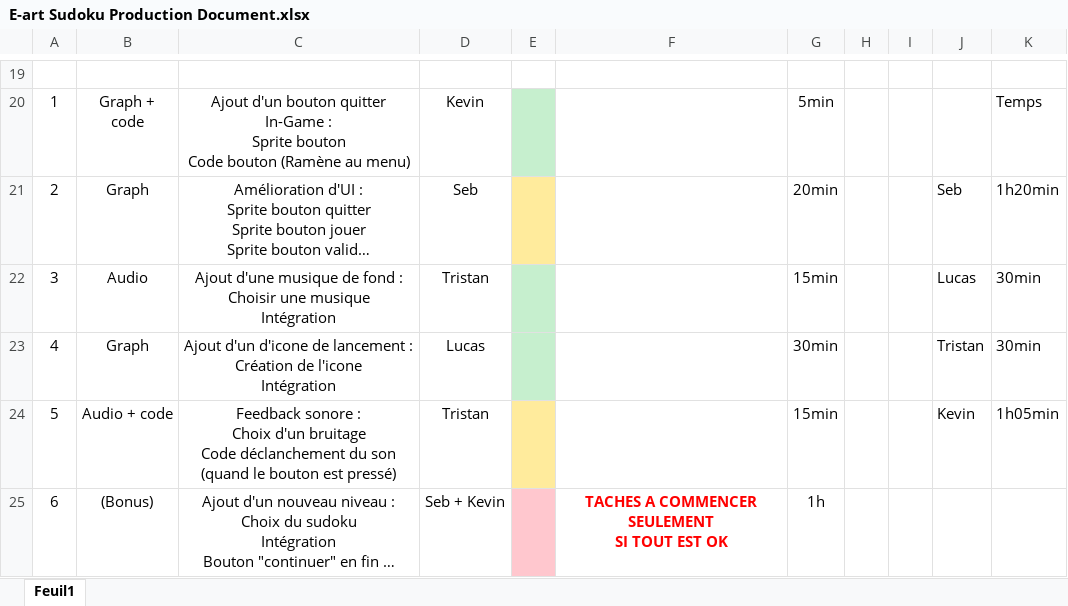
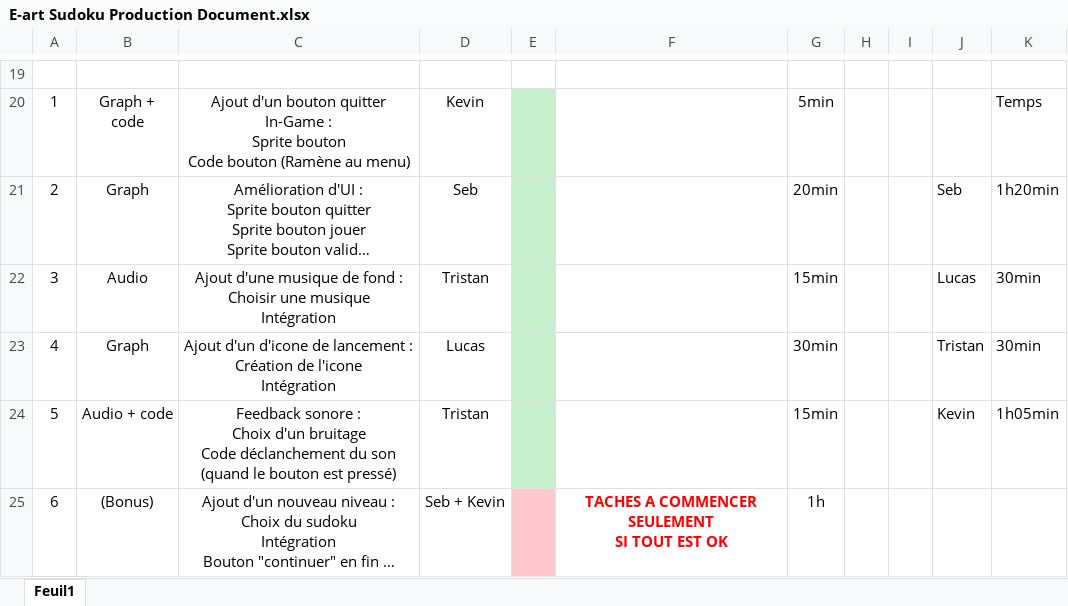
Before and after one commit to Yamih/E-art-Sudoku, an Excel workbook: DocumentProd/E-art Sudoku Production Document.xlsx, sheet Feuil1, drawn as a sheet; only a part is shown, gaps mark what is left out; long unchanged cells end in …; values as stored, in another font and other column widths than the file's, no borders; the diff names each change by its address in the sheet, - before the commit and + after, or states it on an @@ line.

Commit message:
Doc de prod

```diff
--- a/DocumentProd/E-art Sudoku Production Document.xlsx (sheet Feuil1)
+++ b/DocumentProd/E-art Sudoku Production Document.xlsx (sheet Feuil1)
-E21 fill: #FFEB9C
+E21 fill: #C6EFCE
-E24 fill: #FFEB9C
+E24 fill: #C6EFCE
```
